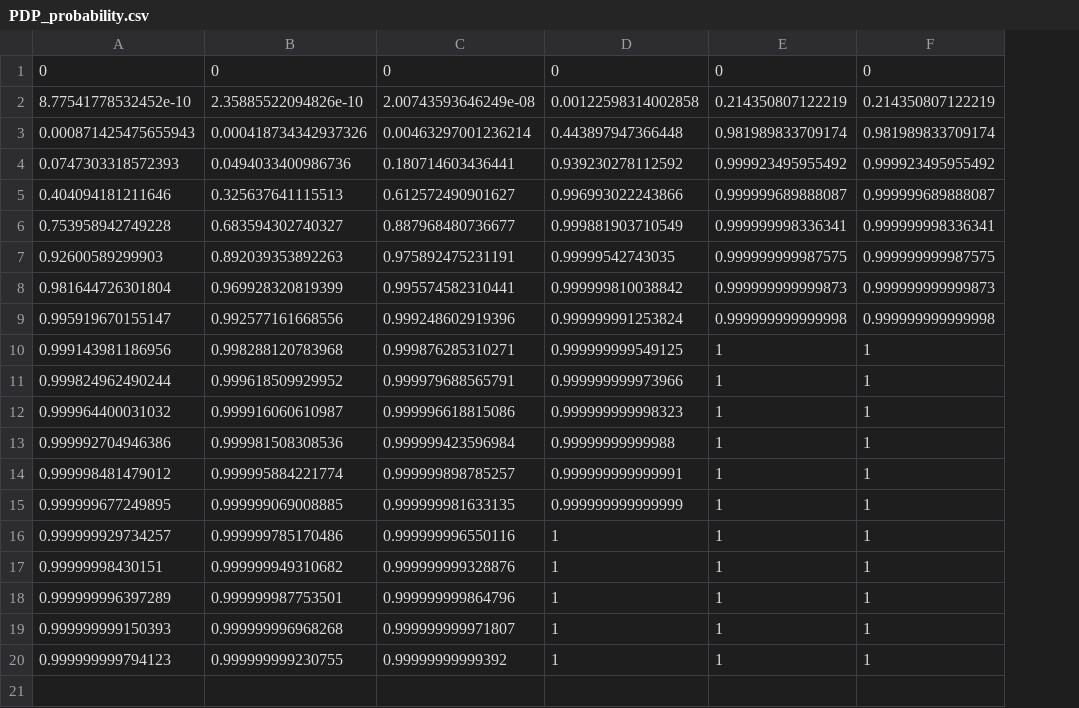
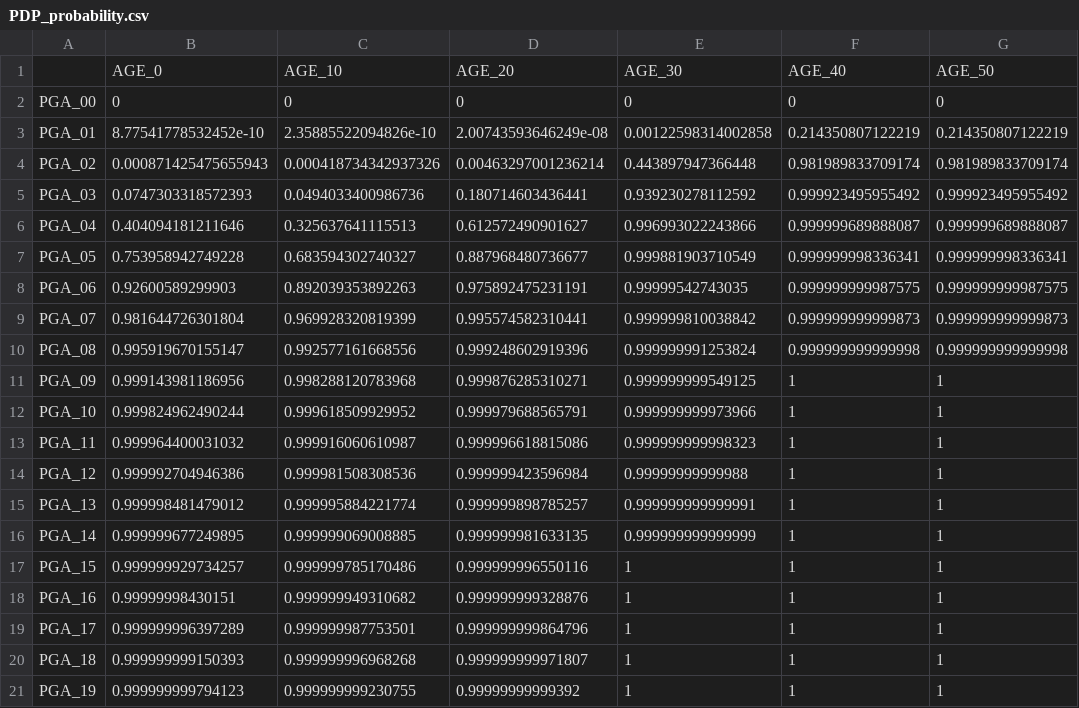
Before and after one commit to andreaperin/smr_ebn, a CSV file: networks/csv/PDP_probability.csv, drawn as a sheet; addresses are those after the commit; the diff names each change by its address in the sheet, - before the commit and + after, or states it on an @@ line.

```diff
--- a/networks/csv/PDP_probability.csv
+++ b/networks/csv/PDP_probability.csv
+column A, rows 2-21: PGA_00 | PGA_01 | PGA_02 | PGA_03 | PGA_04 | PGA_05 | PGA_06 | PGA_07 | PGA_08 | PGA_09 | PGA_10 | PGA_11 | PGA_12 | PGA_13 | PGA_14 | PGA_15 | PGA_16 | PGA_17 | PGA_18 | PGA_19
+row 1:  | AGE_0 | AGE_10 | AGE_20 | AGE_30 | AGE_40 | AGE_50
```
Also changed, not shown: modelSMR/Failure_model_outputs.csv, 9 other files.
